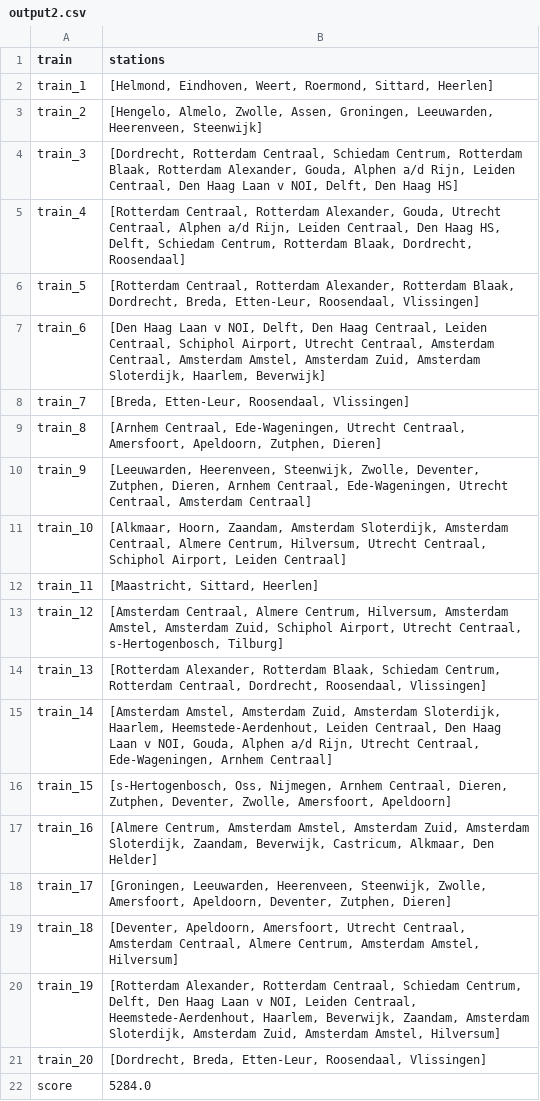
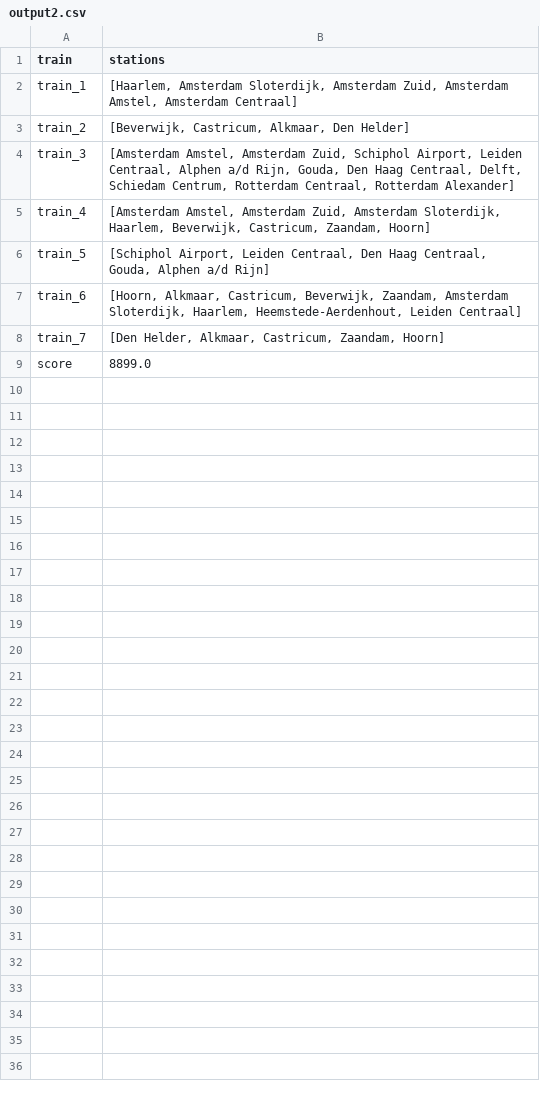
Before and after one commit to Jeteliens/RailNL, a CSV file: output2.csv, drawn as a sheet.

```diff
--- a/output2.csv
+++ b/output2.csv
@@ -1,22 +1,9 @@
 train,stations
-train_1,"[Helmond, Eindhoven, Weert, Roermond, Sittard, Heerlen]"
-train_2,"[Hengelo, Almelo, Zwolle, Assen, Groningen, Leeuwarden, Heerenveen, Steenwijk]"
-train_3,"[Dordrecht, Rotterdam Centraal, Schiedam Centrum, Rotterdam Blaak, Rotterdam Alexander, Gouda, Alphen a/d Rijn, Leiden Centraal, Den Haag Laan v NOI, Delft, Den Haag HS]"
-train_4,"[Rotterdam Centraal, Rotterdam Alexander, Gouda, Utrecht Centraal, Alphen a/d Rijn, Leiden Centraal, Den Haag HS, Delft, Schiedam Centrum, Rotterdam Blaak, Dordrecht, Roosendaal]"
-train_5,"[Rotterdam Centraal, Rotterdam Alexander, Rotterdam Blaak, Dordrecht, Breda, Etten-Leur, Roosendaal, Vlissingen]"
-train_6,"[Den Haag Laan v NOI, Delft, Den Haag Centraal, Leiden Centraal, Schiphol Airport, Utrecht Centraal, Amsterdam Centraal, Amsterdam Amstel, Amsterdam Zuid, Amsterdam Sloterdijk, Haarlem, Beverwijk]"
-train_7,"[Breda, Etten-Leur, Roosendaal, Vlissingen]"
-train_8,"[Arnhem Centraal, Ede-Wageningen, Utrecht Centraal, Amersfoort, Apeldoorn, Zutphen, Dieren]"
-train_9,"[Leeuwarden, Heerenveen, Steenwijk, Zwolle, Deventer, Zutphen, Dieren, Arnhem Centraal, Ede-Wageningen, Utrecht Centraal, Amsterdam Centraal]"
-train_10,"[Alkmaar, Hoorn, Zaandam, Amsterdam Sloterdijk, Amsterdam Centraal, Almere Centrum, Hilversum, Utrecht Centraal, Schiphol Airport, Leiden Centraal]"
-train_11,"[Maastricht, Sittard, Heerlen]"
-train_12,"[Amsterdam Centraal, Almere Centrum, Hilversum, Amsterdam Amstel, Amsterdam Zuid, Schiphol Airport, Utrecht Centraal, s-Hertogenbosch, Tilburg]"
-train_13,"[Rotterdam Alexander, Rotterdam Blaak, Schiedam Centrum, Rotterdam Centraal, Dordrecht, Roosendaal, Vlissingen]"
-train_14,"[Amsterdam Amstel, Amsterdam Zuid, Amsterdam Sloterdijk, Haarlem, Heemstede-Aerdenhout, Leiden Centraal, Den Haag Laan v NOI, Gouda, Alphen a/d Rijn, Utrecht Centraal, Ede-Wageningen, Arnhem Centraal]"
-train_15,"[s-Hertogenbosch, Oss, Nijmegen, Arnhem Centraal, Dieren, Zutphen, Deventer, Zwolle, Amersfoort, Apeldoorn]"
-train_16,"[Almere Centrum, Amsterdam Amstel, Amsterdam Zuid, Amsterdam Sloterdijk, Zaandam, Beverwijk, Castricum, Alkmaar, Den Helder]"
-train_17,"[Groningen, Leeuwarden, Heerenveen, Steenwijk, Zwolle, Amersfoort, Apeldoorn, Deventer, Zutphen, Dieren]"
-train_18,"[Deventer, Apeldoorn, Amersfoort, Utrecht Centraal, Amsterdam Centraal, Almere Centrum, Amsterdam Amstel, Hilversum]"
-train_19,"[Rotterdam Alexander, Rotterdam Centraal, Schiedam Centrum, Delft, Den Haag Laan v NOI, Leiden Centraal, Heemstede-Aerdenhout, Haarlem, Beverwijk, Zaandam, Amsterdam Sloterdijk, Amsterdam Zuid, Amsterdam Amstel, Hilversum]"
-train_20,"[Dordrecht, Breda, Etten-Leur, Roosendaal, Vlissingen]"
-score,5284.0
+train_1,"[Haarlem, Amsterdam Sloterdijk, Amsterdam Zuid, Amsterdam Amstel, Amsterdam Centraal]"
+train_2,"[Beverwijk, Castricum, Alkmaar, Den Helder]"
+train_3,"[Amsterdam Amstel, Amsterdam Zuid, Schiphol Airport, Leiden Centraal, Alphen a/d Rijn, Gouda, Den Haag Centraal, Delft, Schiedam Centrum, Rotterdam Centraal, Rotterdam Alexander]"
+train_4,"[Amsterdam Amstel, Amsterdam Zuid, Amsterdam Sloterdijk, Haarlem, Beverwijk, Castricum, Zaandam, Hoorn]"
+train_5,"[Schiphol Airport, Leiden Centraal, Den Haag Centraal, Gouda, Alphen a/d Rijn]"
+train_6,"[Hoorn, Alkmaar, Castricum, Beverwijk, Zaandam, Amsterdam Sloterdijk, Haarlem, Heemstede-Aerdenhout, Leiden Centraal]"
+train_7,"[Den Helder, Alkmaar, Castricum, Zaandam, Hoorn]"
+score,8899.0
```
Also changed, not shown: output1.csv, 7 other files.
